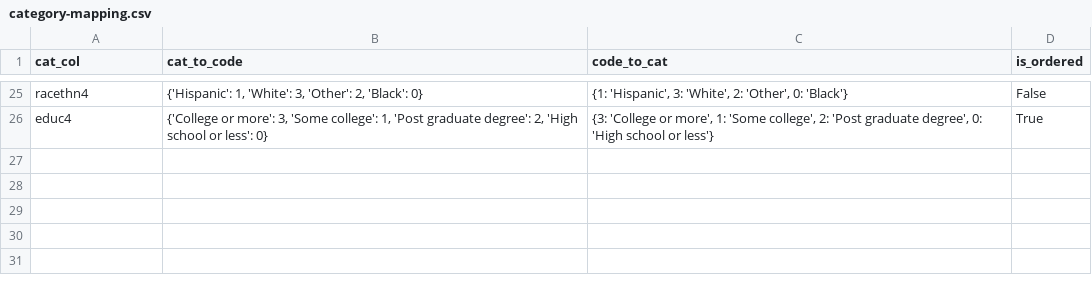
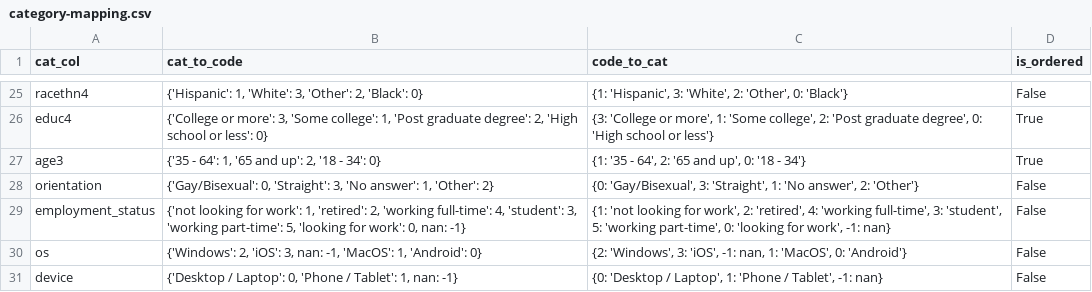
Before and after one commit to andrew-jisan-yoon/exploring-mascul-survey, a CSV file: cleaned/category-mapping.csv, drawn as a sheet; only a part is shown, gaps mark what is left out.

Commit message:
dtypes of cleaned version are now as expected

```diff
--- a/cleaned/category-mapping.csv
+++ b/cleaned/category-mapping.csv
@@ -26 +26,6 @@ racethn4,"{'Hispanic': 1, 'White': 3, 'Other': 2, 'Black': 0}","{1: 'Hispanic',
 educ4,"{'College or more': 3, 'Some college': 1, 'Post graduate degree': 2, 'High school or less': 0}","{3: 'College or more', 1: 'Some college', 2: 'Post graduate degree', 0: 'High school or less'}",True
+age3,"{'35 - 64': 1, '65 and up': 2, '18 - 34': 0}","{1: '35 - 64', 2: '65 and up', 0: '18 - 34'}",True
+orientation,"{'Gay/Bisexual': 0, 'Straight': 3, 'No answer': 1, 'Other': 2}","{0: 'Gay/Bisexual', 3: 'Straight', 1: 'No answer', 2: 'Other'}",False
+employment_status,"{'not looking for work': 1, 'retired': 2, 'working full-time': 4, 'student': 3, 'working part-time': 5, 'looking for work': 0, nan: -1}","{1: 'not looking for work', 2: 'retired', 4: 'working full-time', 3: 'student', 5: 'working part-time', 0: 'looking for work', -1: nan}",False
+os,"{'Windows': 2, 'iOS': 3, nan: -1, 'MacOS': 1, 'Android': 0}","{2: 'Windows', 3: 'iOS', -1: nan, 1: 'MacOS', 0: 'Android'}",False
+device,"{'Desktop / Laptop': 0, 'Phone / Tablet': 1, nan: -1}","{0: 'Desktop / Laptop', 1: 'Phone / Tablet', -1: nan}",False
```
Also changed, not shown: 2 other files.
